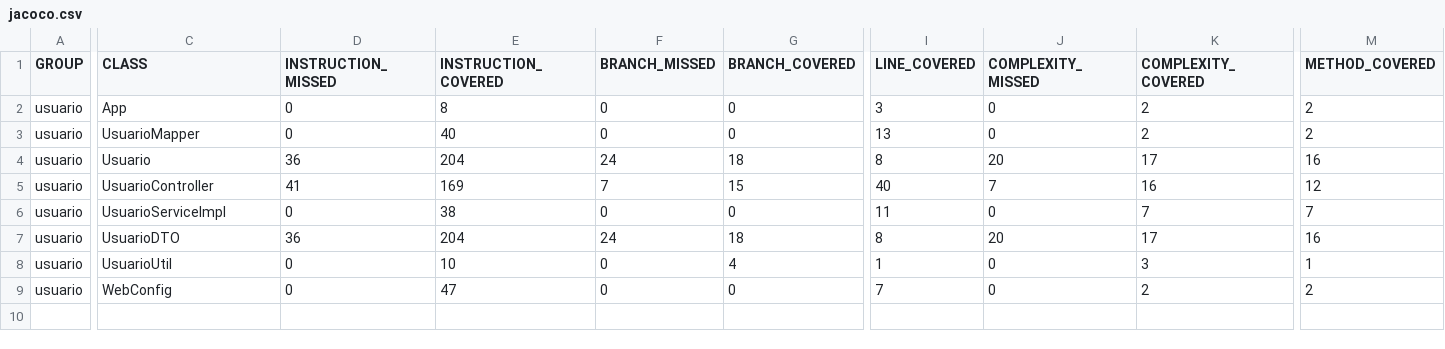
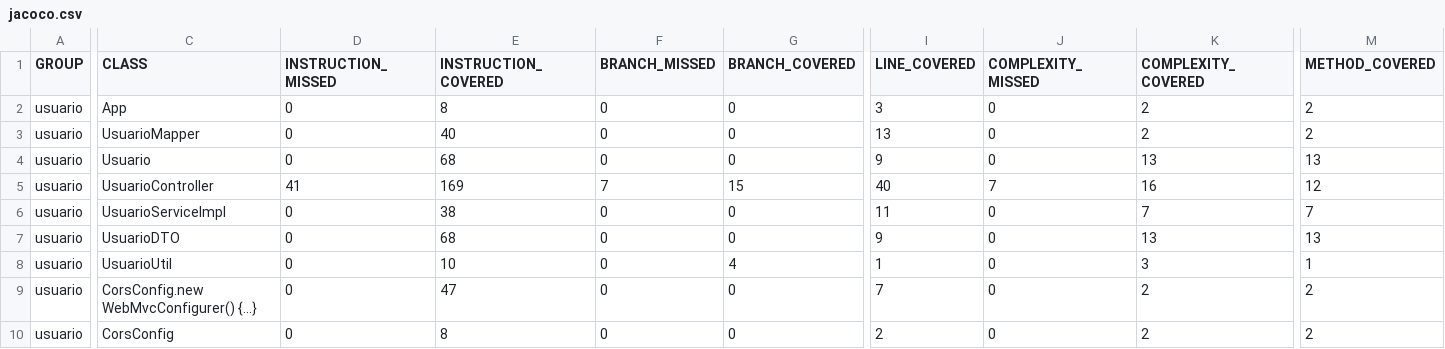
Before and after one commit to xkzu/usuarios, a CSV file: target/site/jacoco/jacoco.csv, drawn as a sheet; only a part is shown, gaps mark what is left out; rows hold the shown columns only; the diff names each change by its address in the sheet, - before the commit and + after, or states it on an @@ line.

Commit message:
target

```diff
--- a/target/site/jacoco/jacoco.csv
+++ b/target/site/jacoco/jacoco.csv
-D4 (INSTRUCTION_MISSED): 36
+D4 (INSTRUCTION_MISSED): 0
-E4 (INSTRUCTION_COVERED): 204
+E4 (INSTRUCTION_COVERED): 68
-F4 (BRANCH_MISSED): 24
+F4 (BRANCH_MISSED): 0
-G4 (BRANCH_COVERED): 18
+G4 (BRANCH_COVERED): 0
-I4 (LINE_COVERED): 8
+I4 (LINE_COVERED): 9
-J4 (COMPLEXITY_MISSED): 20
+J4 (COMPLEXITY_MISSED): 0
-K4 (COMPLEXITY_COVERED): 17
+K4 (COMPLEXITY_COVERED): 13
-M4 (METHOD_COVERED): 16
+M4 (METHOD_COVERED): 13
-D7 (INSTRUCTION_MISSED): 36
+D7 (INSTRUCTION_MISSED): 0
-E7 (INSTRUCTION_COVERED): 204
+E7 (INSTRUCTION_COVERED): 68
-F7 (BRANCH_MISSED): 24
+F7 (BRANCH_MISSED): 0
-G7 (BRANCH_COVERED): 18
+G7 (BRANCH_COVERED): 0
-I7 (LINE_COVERED): 8
+I7 (LINE_COVERED): 9
-J7 (COMPLEXITY_MISSED): 20
+J7 (COMPLEXITY_MISSED): 0
-K7 (COMPLEXITY_COVERED): 17
+K7 (COMPLEXITY_COVERED): 13
-M7 (METHOD_COVERED): 16
+M7 (METHOD_COVERED): 13
-C9 (CLASS): WebConfig
+C9 (CLASS): CorsConfig.new WebMvcConfigurer() {...}
+row 10: usuario | CorsConfig | 0 | 8 | 0 | 0 | 2 | 0 | 2 | 2
```
Also changed, not shown: 58 other files.
